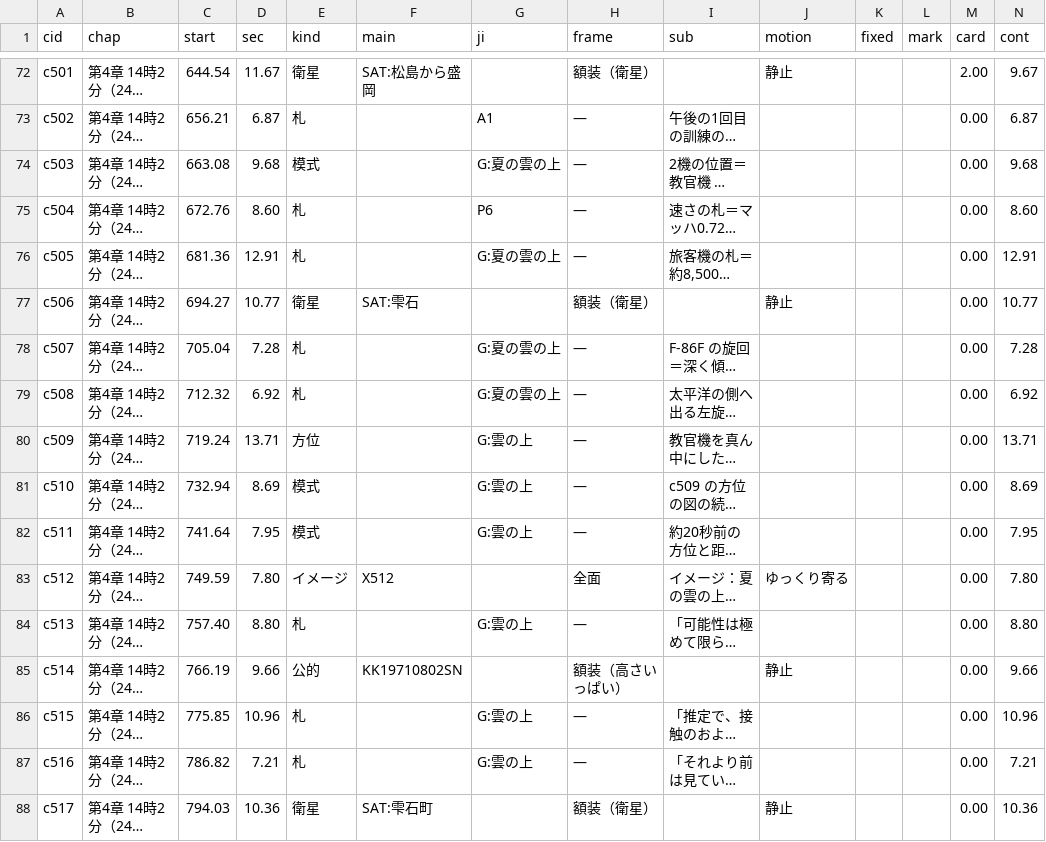
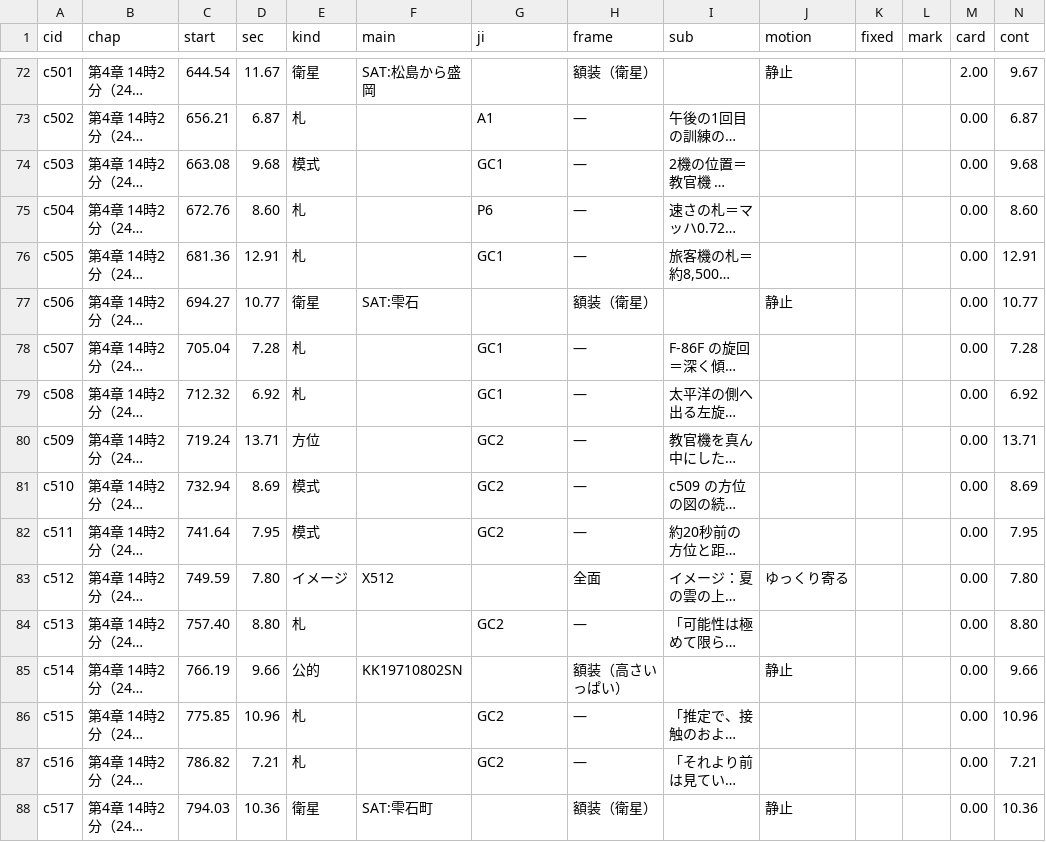
Before and after one commit to torotorotolo/zukai-engine, a TSV file: ref/ep31/eizou_build/list31.tsv, drawn as a sheet; only a part is shown, gaps mark what is left out; long unchanged cells end in …; the diff covers the shown part only; the diff names each change by its address in the sheet, - before the commit and + after, or states it on an @@ line.

```diff
--- a/ref/ep31/eizou_build/list31.tsv
+++ b/ref/ep31/eizou_build/list31.tsv
-G74 (ji): G:夏の雲の上
+G74 (ji): GC1
-G76 (ji): G:夏の雲の上
+G76 (ji): GC1
-G78:G79 (ji): G:夏の雲の上
+G78:G79 (ji): GC1
-G80:G82 (ji): G:雲の上
+G80:G82 (ji): GC2
-G84 (ji): G:雲の上
+G84 (ji): GC2
-G86:G87 (ji): G:雲の上
+G86:G87 (ji): GC2
```
Also changed, not shown: 67 edited cells elsewhere in this file, 22 other files.
